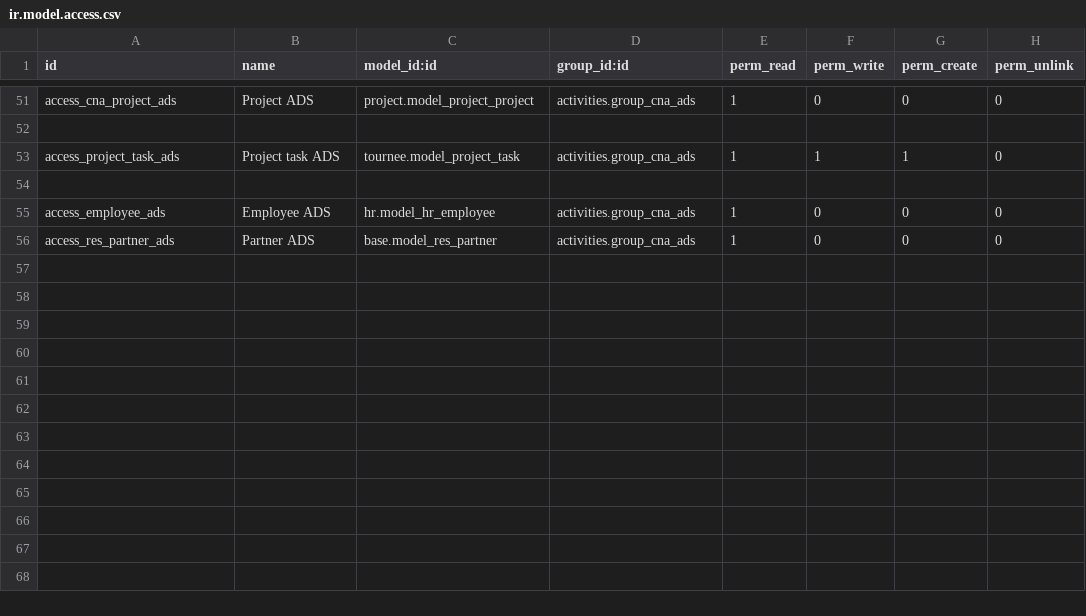
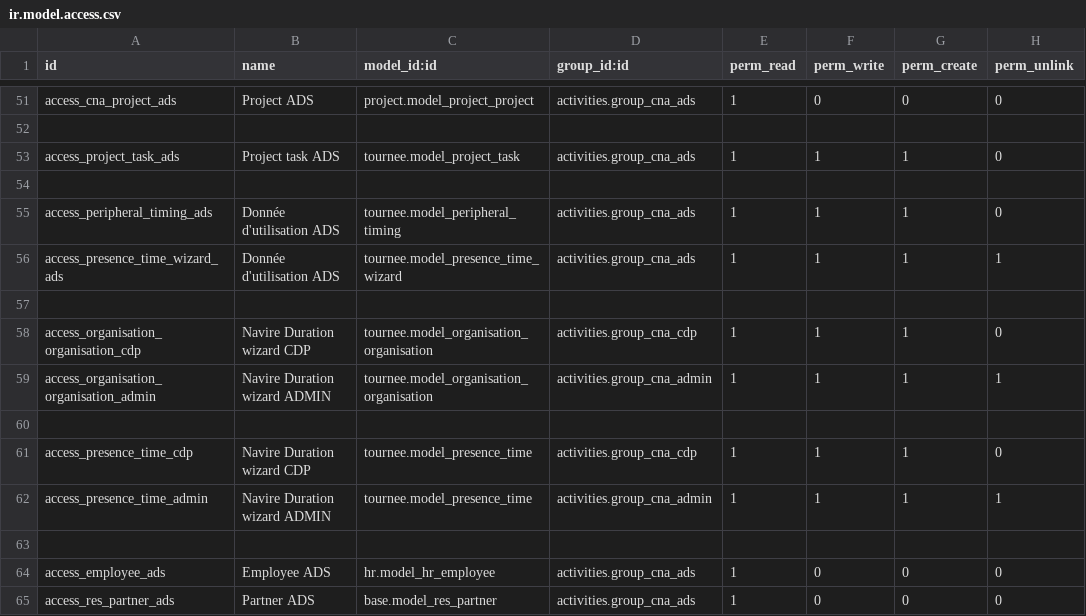
Before and after one commit to fa-odoo/CNA, a CSV file: tournee/security/ir.model.access.csv, drawn as a sheet; only a part is shown, gaps mark what is left out; the diff names each change by its address in the sheet, - before the commit and + after, or states it on an @@ line.

Commit message:
[IMP] peripheral timing report

```diff
--- a/tournee/security/ir.model.access.csv
+++ b/tournee/security/ir.model.access.csv
+row 55: access_peripheral_timing_ads | Donnée d'utilisation ADS | tournee.model_peripheral_timing | activities.group_cna_ads | 1 | 1 | 1 | 0
+row 56: access_presence_time_wizard_ads | Donnée d'utilisation ADS | tournee.model_presence_time_wizard | activities.group_cna_ads | 1 | 1 | 1 | 1
+row 57: (empty)
+row 58: access_organisation_organisation_cdp | Navire Duration wizard CDP | tournee.model_organisation_organisation | activities.group_cna_cdp | 1 | 1 | 1 | 0
+row 59: access_organisation_organisation_admin | Navire Duration wizard ADMIN | tournee.model_organisation_organisation | activities.group_cna_admin | 1 | 1 | 1 | 1
+row 60: (empty)
+row 61: access_presence_time_cdp | Navire Duration wizard CDP | tournee.model_presence_time | activities.group_cna_cdp | 1 | 1 | 1 | 0
+row 62: access_presence_time_admin | Navire Duration wizard ADMIN | tournee.model_presence_time | activities.group_cna_admin | 1 | 1 | 1 | 1
+row 63: (empty)
```
Also changed, not shown: 14 other files.
